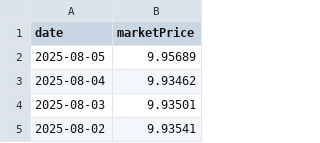
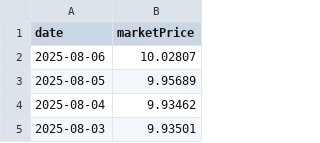
Before and after one commit to enen92/ghostfolio-goldensgf-ppr, a CSV file: output/goldensgfreformaequilibrada.csv, drawn as a sheet; only a part is shown; the shorter side is filled out with more unchanged rows.

```diff
--- a/output/goldensgfreformaequilibrada.csv
+++ b/output/goldensgfreformaequilibrada.csv
@@ -1,2 +1,3 @@
 date;marketPrice
+2025-08-06;10.02807
 2025-08-05;9.95689
```
Also changed, not shown: output/goldensgfetfa.csv, output/goldensgfpoupancaativa.csv, 46 other files.
